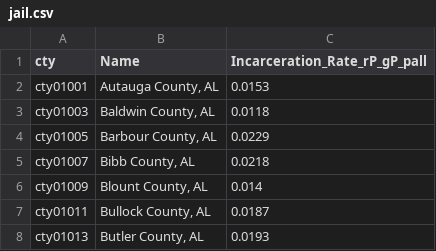
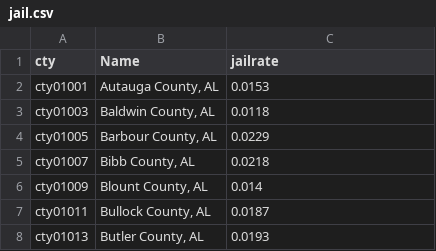
Before and after one commit to Pandie05/CaseStudy, a CSV file: csv/jail.csv, drawn as a sheet; only a part is shown.

```diff
--- a/csv/jail.csv
+++ b/csv/jail.csv
@@ -1,2 +1,2 @@
-cty,Name,Incarceration_Rate_rP_gP_pall
+cty,Name,jailrate
 cty01001,"Autauga County, AL",0.0153
```
Also changed, not shown: csv/hs.csv, 2 other files.
